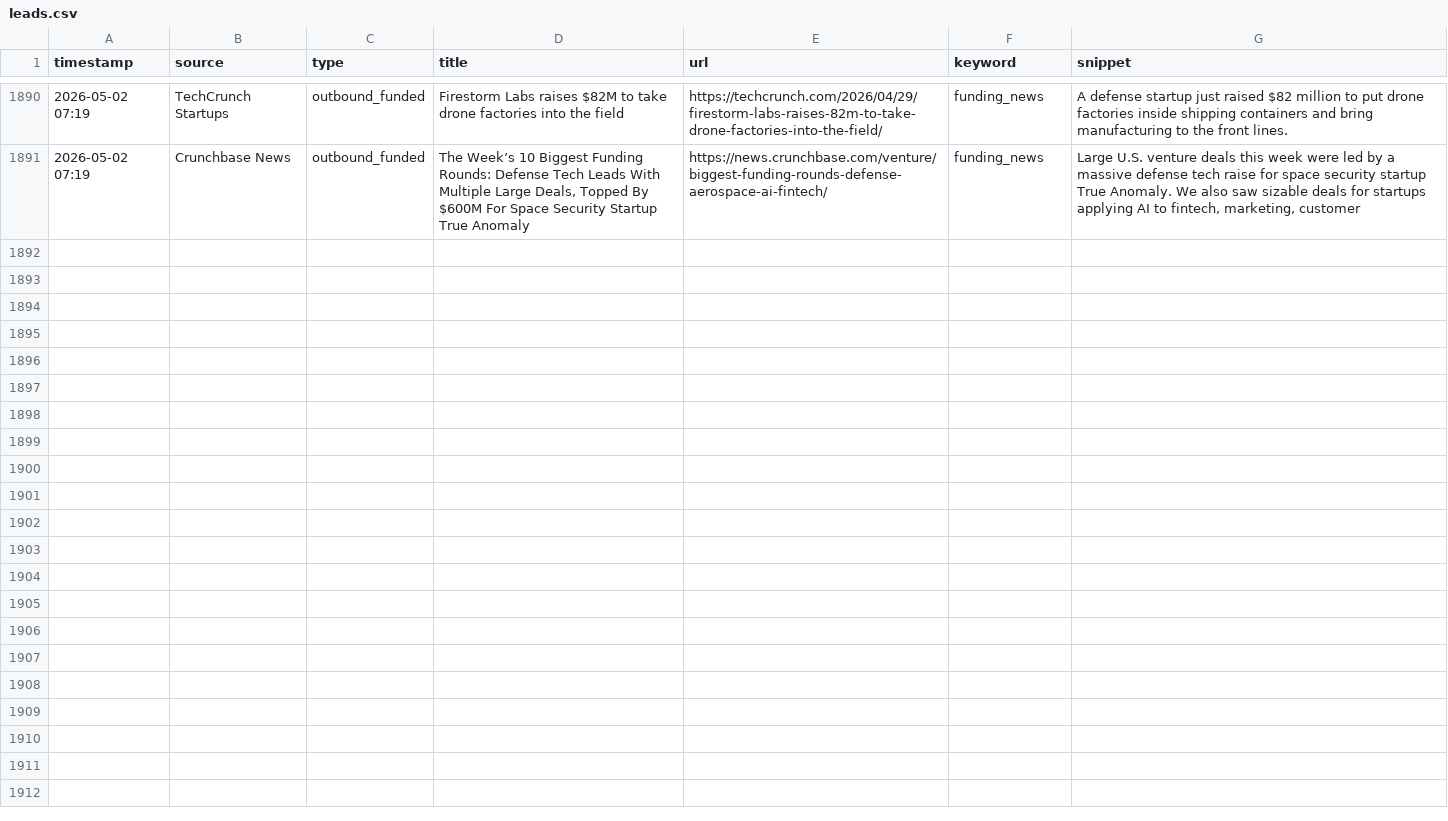
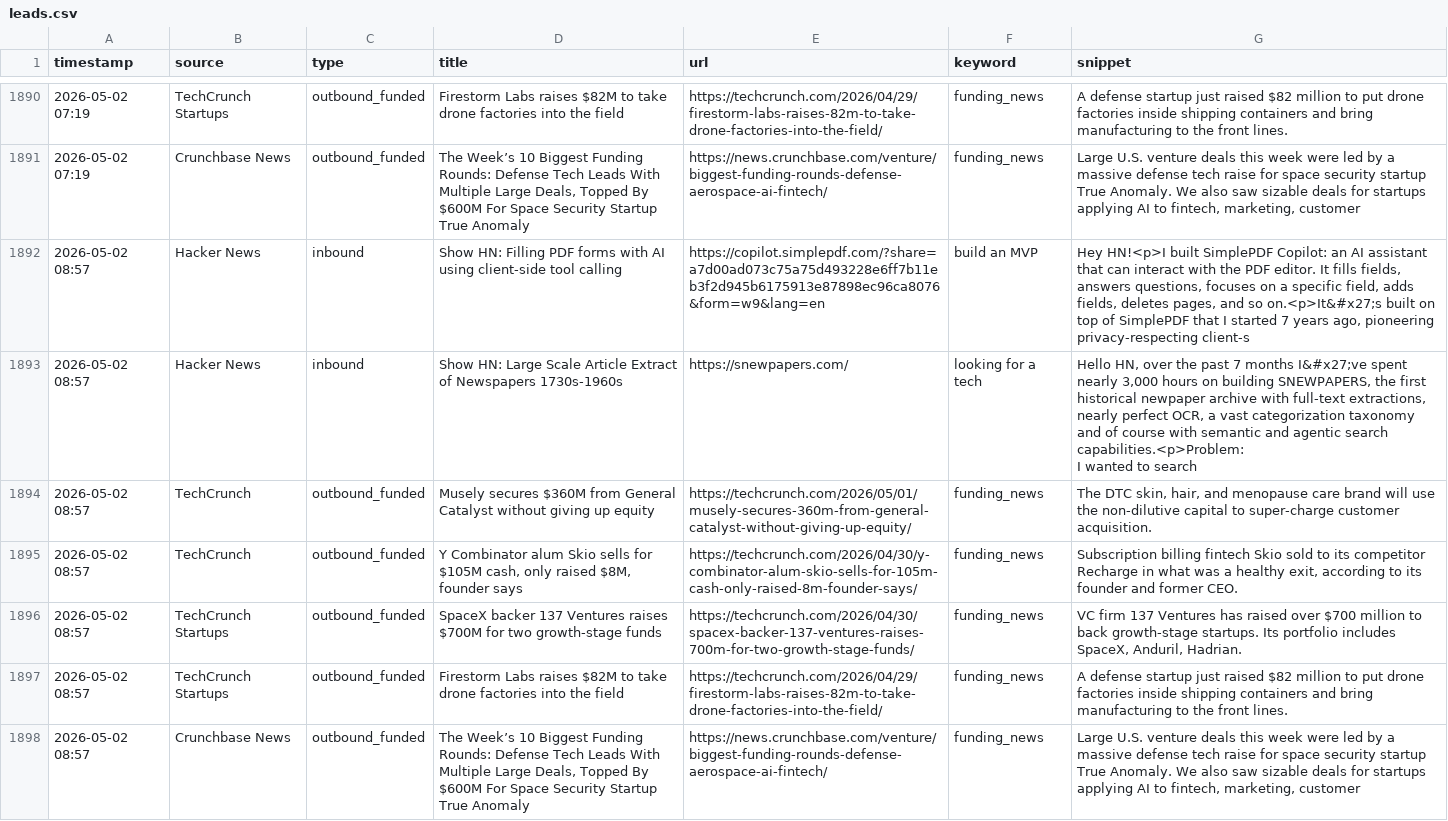
Before and after one commit to rajcreates/mvp-lead-system, a CSV file: leads.csv, drawn as a sheet; only a part is shown, gaps mark what is left out; ↵ is a line break in a cell; the diff names each change by its address in the sheet, - before the commit and + after, or states it on an @@ line.

```diff
--- a/leads.csv
+++ b/leads.csv
+row 1892: 2026-05-02 08:57 | Hacker News | inbound | Show HN: Filling PDF forms with AI using client-side tool calling | https://copilot.simplepdf.com/?share=a7d00ad073c75a75d493228e6ff7b11eb3f2d945b6175913e87898ec96ca8076&form=w9&lang=en | build an MVP | Hey HN!<p>I built SimplePDF Copilot: an AI assistant that can interact with the PDF editor. It fills fields, answers questions, focuses on a specific field, adds fields, deletes pages, and so on.<p>It&#x27;s built on top of SimplePDF that I started 7 years ago, pioneering privacy-respecting client-s
+row 1893: 2026-05-02 08:57 | Hacker News | inbound | Show HN: Large Scale Article Extract of Newspapers 1730s-1960s | https://snewpapers.com/ | looking for a tech | Hello HN, over the past 7 months I&#x27;ve spent nearly 3,000 hours on building SNEWPAPERS, the first historical newpaper archive with full-text extractions, nearly perfect OCR, a vast categorization taxonomy and of course with semantic and agentic search capabilities.<p>Problem: ↵ I wanted to search
+row 1894: 2026-05-02 08:57 | TechCrunch | outbound_funded | Musely secures $360M from General Catalyst without giving up equity | https://techcrunch.com/2026/05/01/musely-secures-360m-from-general-catalyst-without-giving-up-equity/ | funding_news | The DTC skin, hair, and menopause care brand will use the non-dilutive capital to super-charge customer acquisition.
+row 1895: 2026-05-02 08:57 | TechCrunch | outbound_funded | Y Combinator alum Skio sells for $105M cash, only raised $8M, founder says | https://techcrunch.com/2026/04/30/y-combinator-alum-skio-sells-for-105m-cash-only-raised-8m-founder-says/ | funding_news | Subscription billing fintech Skio sold to its competitor Recharge in what was a healthy exit, according to its founder and former CEO.
+row 1896: 2026-05-02 08:57 | TechCrunch Startups | outbound_funded | SpaceX backer 137 Ventures raises $700M for two growth-stage funds | https://techcrunch.com/2026/04/30/spacex-backer-137-ventures-raises-700m-for-two-growth-stage-funds/ | funding_news | VC firm 137 Ventures has raised over $700 million to back growth-stage startups. Its portfolio includes SpaceX, Anduril, Hadrian.
+row 1897: 2026-05-02 08:57 | TechCrunch Startups | outbound_funded | Firestorm Labs raises $82M to take drone factories into the field | https://techcrunch.com/2026/04/29/firestorm-labs-raises-82m-to-take-drone-factories-into-the-field/ | funding_news | A defense startup just raised $82 million to put drone factories inside shipping containers and bring manufacturing to the front lines.
+row 1898: 2026-05-02 08:57 | Crunchbase News | outbound_funded | The Week’s 10 Biggest Funding Rounds: Defense Tech Leads With Multiple Large Deals, Topped By $600M For Space Security Startup True Anomaly | https://news.crunchbase.com/venture/biggest-funding-rounds-defense-aerospace-ai-fintech/ | funding_news | Large U.S. venture deals this week were led by a massive defense tech raise for space security startup True Anomaly. We also saw sizable deals for startups applying AI to fintech, marketing, customer
```
Also changed, not shown: 1 other file.
